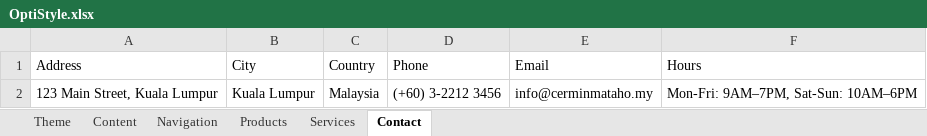
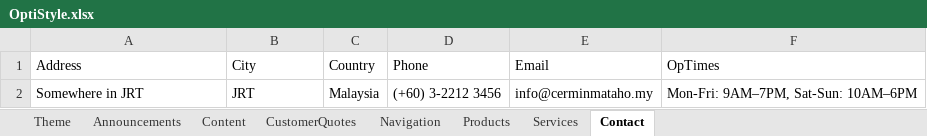
Before and after one commit to geneboo/GBnfo, an Excel workbook: OptiStyle.xlsx, sheet Contact, drawn as a sheet; values as stored, in another font and other column widths than the file's, no borders; the diff names each change by its address in the sheet, - before the commit and + after, or states it on an @@ line.

```diff
--- a/OptiStyle.xlsx (sheet Contact)
+++ b/OptiStyle.xlsx (sheet Contact)
+sheet tab: Announcements
+sheet tab: CustomerQuotes
-F1: Hours
+F1: OpTimes
-A2 (Address): 123 Main Street, Kuala Lumpur
+A2 (Address): Somewhere in JRT
-B2 (City): Kuala Lumpur
+B2 (City): JRT
```
Also changed, not shown: sheet Theme, sheet Content, sheet Products, sheet Navigation, 1 other file.
